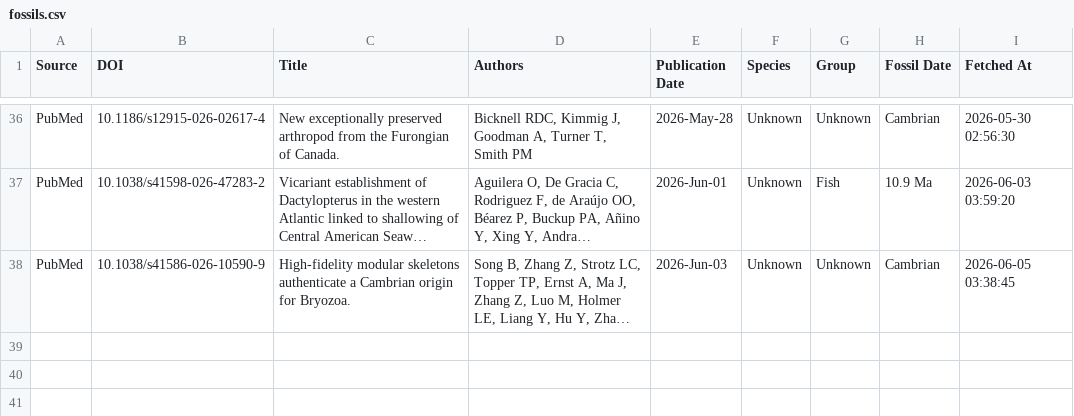
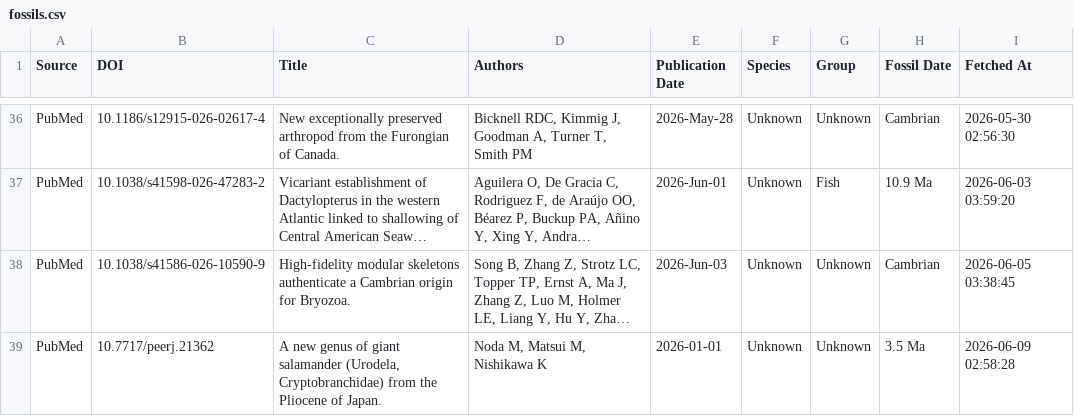
Before and after one commit to freitas-lucas/fossil_searcher, a CSV file: data/fossils.csv, drawn as a sheet; only a part is shown, gaps mark what is left out; long unchanged cells end in …; the diff names each change by its address in the sheet, - before the commit and + after, or states it on an @@ line.

```diff
--- a/data/fossils.csv
+++ b/data/fossils.csv
+row 39: PubMed | 10.7717/peerj.21362 | A new genus of giant salamander (Urodela, Cryptobranchidae) from the Pliocene of Japan. | Noda M, Matsui M, Nishikawa K | 2026-01-01 | Unknown | Unknown | 3.5 Ma | 2026-06-09 02:58:28
```
Also changed, not shown: data/run_log.csv, 1 other file.
